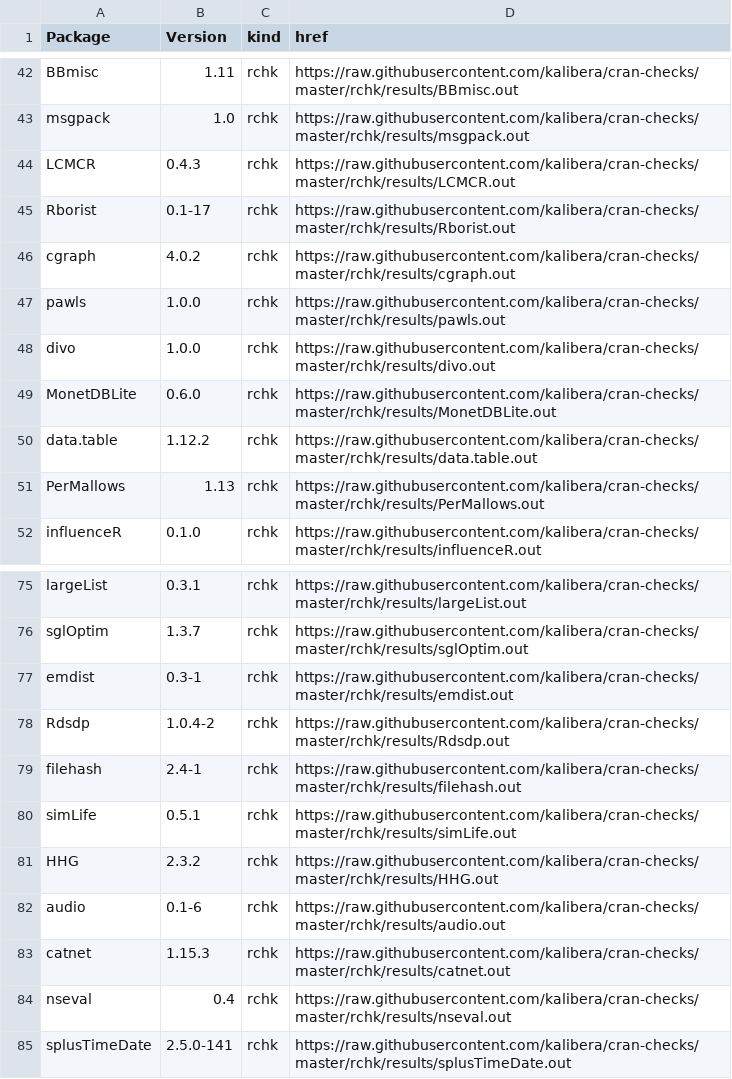
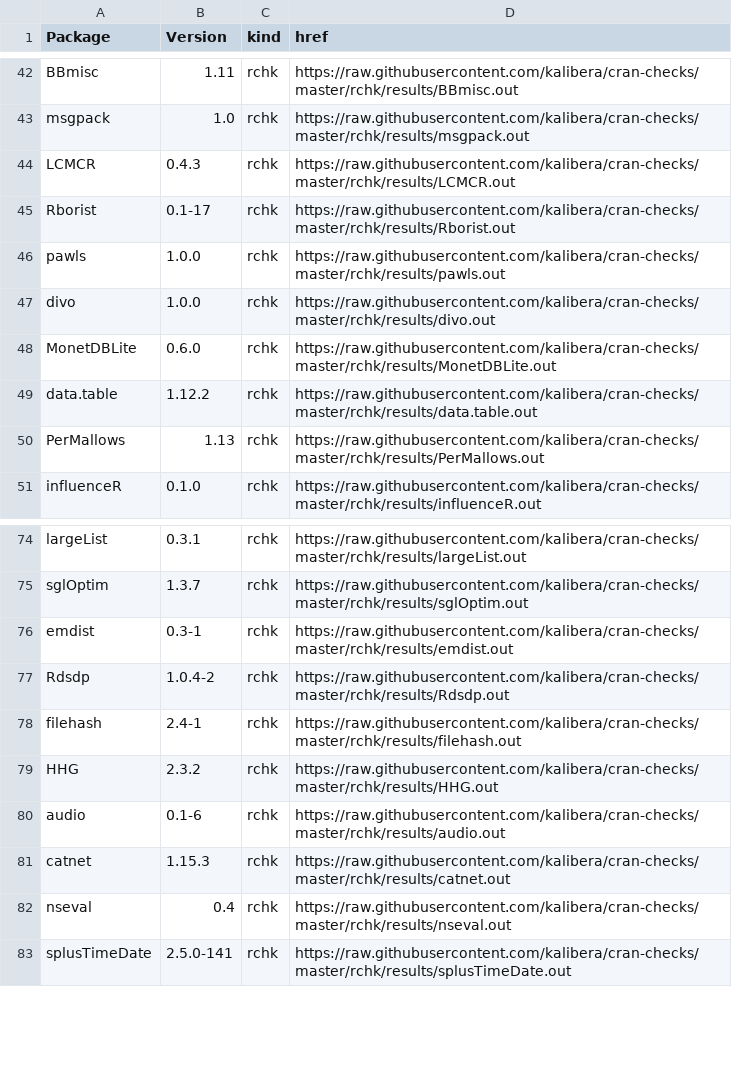
Before and after one commit to kalibera/cran-checks, a CSV file: rchk/rchk.csv, drawn as a sheet; only a part is shown, gaps mark what is left out.

Commit message:
Updated results.

```diff
--- a/rchk/rchk.csv
+++ b/rchk/rchk.csv
@@ -45,3 +45,2 @@ LCMCR,0.4.3,rchk,https://raw.githubusercontent.com/kalibera/cran-checks/master/r
 Rborist,0.1-17,rchk,https://raw.githubusercontent.com/kalibera/cran-checks/master/rchk/results/Rborist.out
-cgraph,4.0.2,rchk,https://raw.githubusercontent.com/kalibera/cran-checks/master/rchk/results/cgraph.out
 pawls,1.0.0,rchk,https://raw.githubusercontent.com/kalibera/cran-checks/master/rchk/results/pawls.out
@@ -79,3 +78,2 @@ Rdsdp,1.0.4-2,rchk,https://raw.githubusercontent.com/kalibera/cran-checks/master
 filehash,2.4-1,rchk,https://raw.githubusercontent.com/kalibera/cran-checks/master/rchk/results/filehash.out
-simLife,0.5.1,rchk,https://raw.githubusercontent.com/kalibera/cran-checks/master/rchk/results/simLife.out
 HHG,2.3.2,rchk,https://raw.githubusercontent.com/kalibera/cran-checks/master/rchk/results/HHG.out
```
Also changed, not shown: 7 other files.
